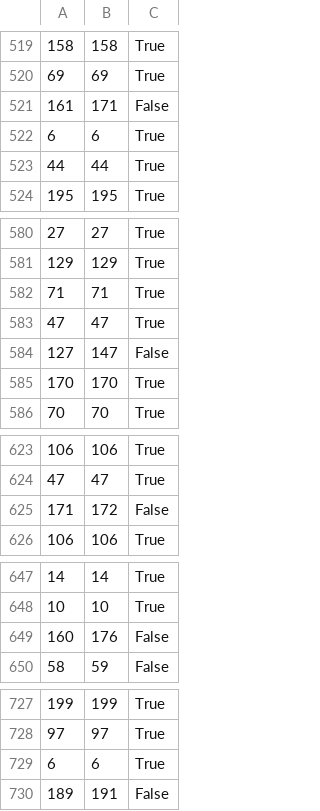
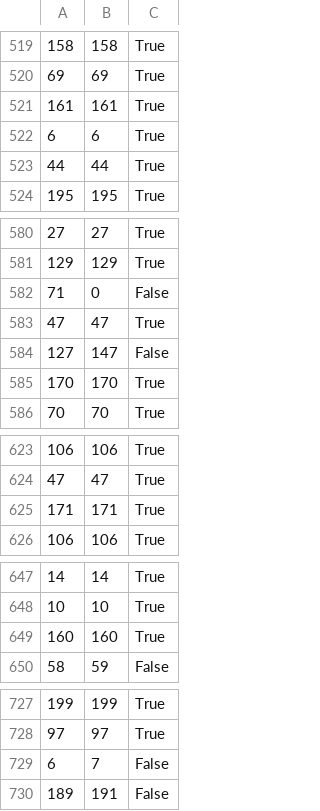
Before and after one commit to chensy618/SuperpixelCUB, a CSV file: dinov2_vitb14_5_prototypes_results.csv, drawn as a sheet; only a part is shown, gaps mark what is left out; the diff covers the shown part only.

```diff
--- a/dinov2_vitb14_5_prototypes_results.csv
+++ b/dinov2_vitb14_5_prototypes_results.csv
@@ -520,3 +520,3 @@
 69,69,True
-161,171,False
+161,161,True
 6,6,True
@@ -581,3 +581,3 @@
 129,129,True
-71,71,True
+71,0,False
 47,47,True
@@ -624,3 +624,3 @@
 47,47,True
-171,172,False
+171,171,True
 106,106,True
@@ -648,3 +648,3 @@
 10,10,True
-160,176,False
+160,160,True
 58,59,False
@@ -728,3 +728,3 @@
 97,97,True
-6,6,True
+6,7,False
 189,191,False
```
Also changed, not shown: 5 added rows, 5 removed rows, 2 moved rows and 18 edited cells elsewhere in this file, 1 other file.
